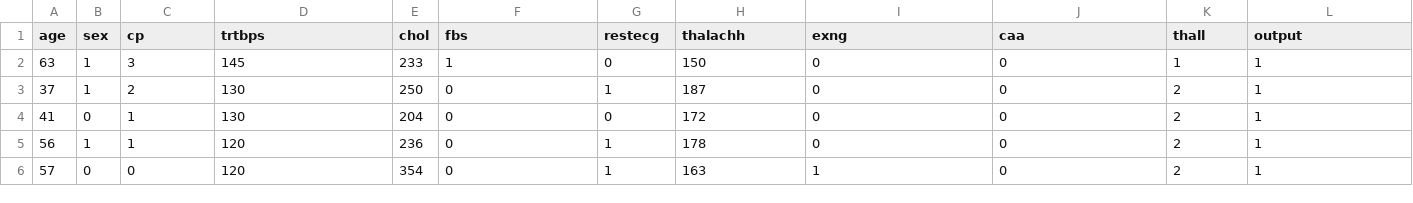
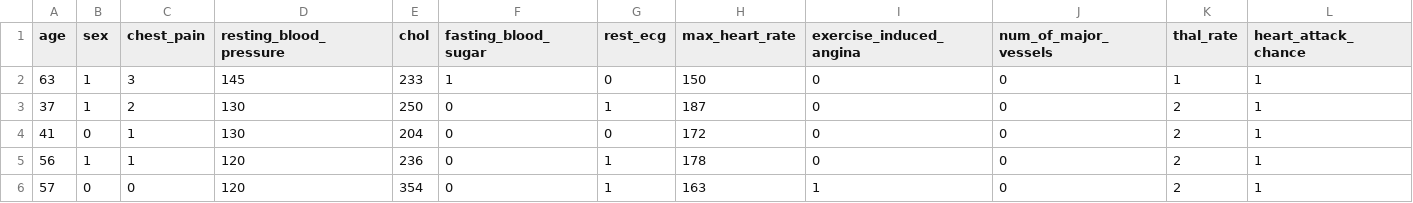
Before and after one commit to xJQx/bc2406-project, a CSV file: datasets/heart_attack_cleaned.csv, drawn as a sheet; only a part is shown.

Commit message:
style: renamed heart_attack_cleaned.csv column name

```diff
--- a/datasets/heart_attack_cleaned.csv
+++ b/datasets/heart_attack_cleaned.csv
@@ -1,2 +1,2 @@
-age,sex,cp,trtbps,chol,fbs,restecg,thalachh,exng,caa,thall,output
+age,sex,chest_pain,resting_blood_pressure,chol,fasting_blood_sugar,rest_ecg,max_heart_rate,exercise_induced_angina,num_of_major_vessels,thal_rate,heart_attack_chance
 63,1,3,145,233,1,0,150,0,0,1,1
```
Also changed, not shown: 1 other file.
